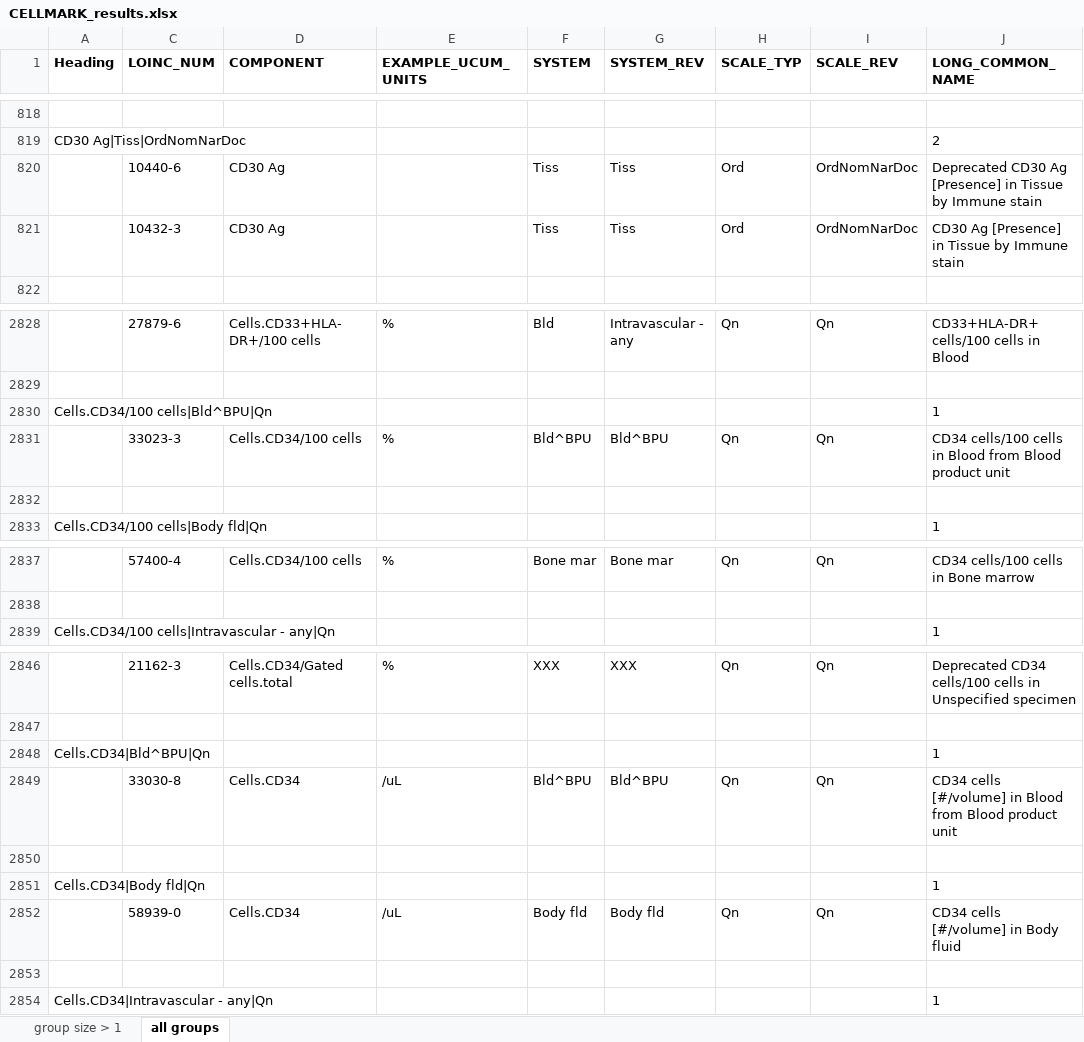
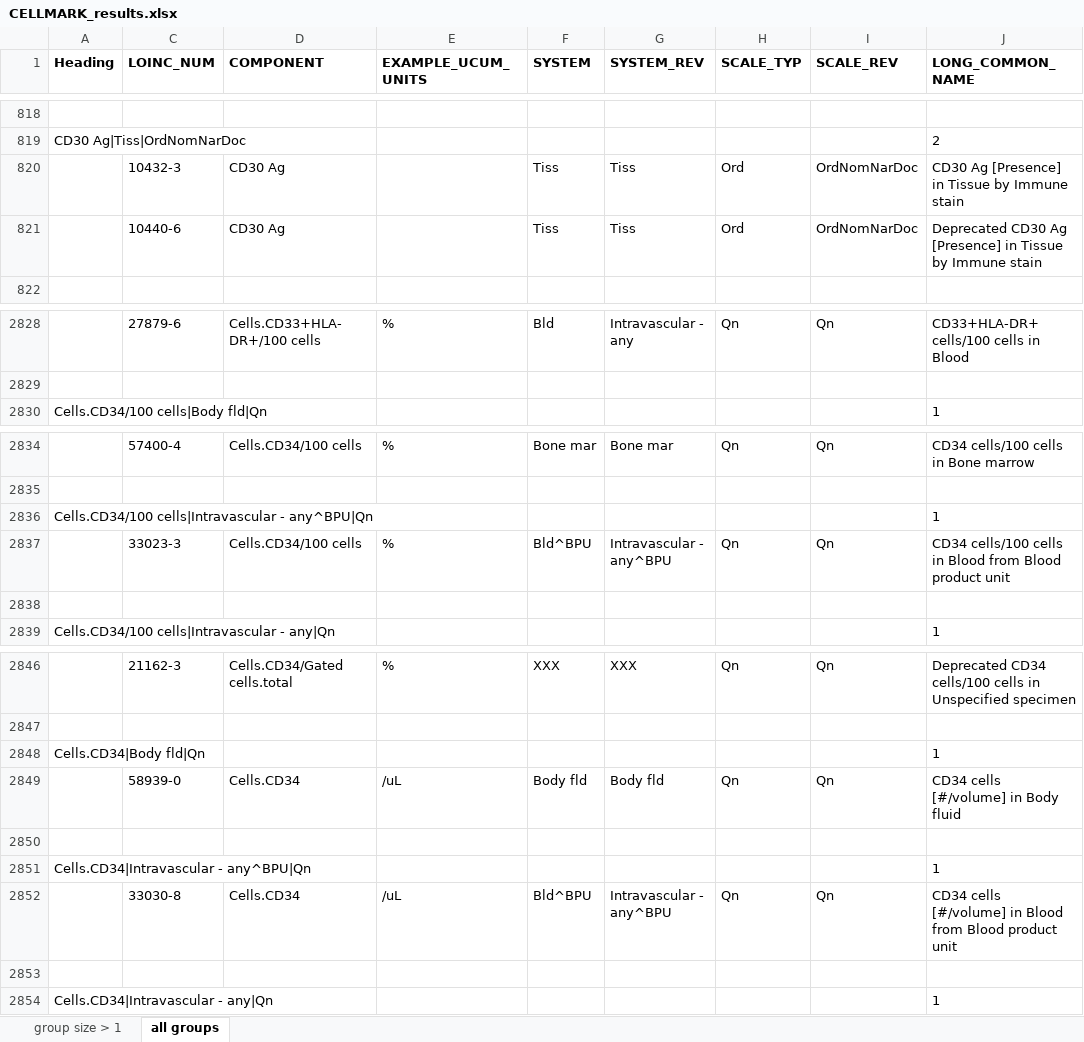
Before and after one commit to LHNCBC/Equivalence-Classes-Data-Files, an Excel workbook: CELLMARK_results.xlsx, sheet all groups, drawn as a sheet; only a part is shown, gaps mark what is left out; values as stored, in another font and other column widths than the file's, no borders; conditional formats not drawn; removed rows and columns are numbered as before the commit, all else as after; the diff covers the shown part only; the diff names each change by its address in the sheet, - before the commit and + after, or states it on an @@ line.

```diff
--- a/CELLMARK_results.xlsx (sheet all groups)
+++ b/CELLMARK_results.xlsx (sheet all groups)
@@ row 820 moved to row 821: 10440-6 @@
-row 2830: Cells.CD34/100 cells|Bld^BPU|Qn |  |  |  |  |  |  |  | 1
-row 2831:  | 33023-3 | Cells.CD34/100 cells | % | Bld^BPU | Bld^BPU | Qn | Qn | CD34 cells/100 cells in Blood from Blood product unit
-row 2832: (empty)
+row 2836: Cells.CD34/100 cells|Intravascular - any^BPU|Qn |  |  |  |  |  |  |  | 1
+row 2837:  | 33023-3 | Cells.CD34/100 cells | % | Bld^BPU | Intravascular - any^BPU | Qn | Qn | CD34 cells/100 cells in Blood from Blood product unit
+row 2838: (empty)
-row 2848: Cells.CD34|Bld^BPU|Qn |  |  |  |  |  |  |  | 1
-row 2849:  | 33030-8 | Cells.CD34 | /uL | Bld^BPU | Bld^BPU | Qn | Qn | CD34 cells [#/volume] in Blood from Blood product unit
-row 2850: (empty)
+row 2851: Cells.CD34|Intravascular - any^BPU|Qn |  |  |  |  |  |  |  | 1
+row 2852:  | 33030-8 | Cells.CD34 | /uL | Bld^BPU | Intravascular - any^BPU | Qn | Qn | CD34 cells [#/volume] in Blood from Blood product unit
+row 2853: (empty)
```
Also changed, not shown: 7 moved rows elsewhere in this sheet, sheet group size > 1, hidden cells, ABXBACT_results.xlsx, ALLERGY_results.xlsx, 6 other files.
